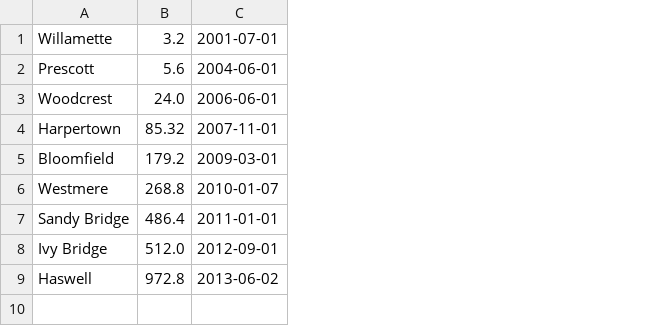
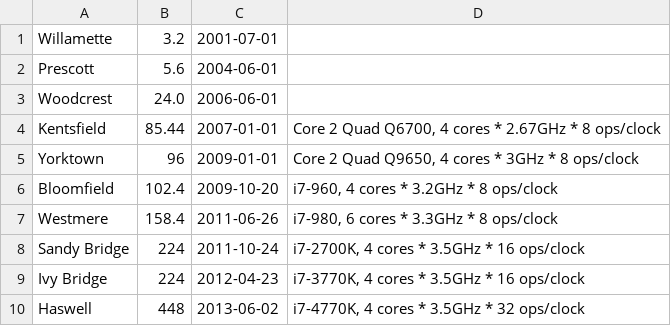
Before and after one commit to mgalloy/cpu-vs-gpu, a CSV file: intel-sp.csv, drawn as a sheet; removed rows and columns are numbered as before the commit, all else as after; the diff names each change by its address in the sheet, - before the commit and + after, or states it on an @@ line.

Commit message:
Update intel-sp.csv
Updated speeds: base on fastest desktop, non-extreme (X) processor in each generation; not necessarily one released at the same time as the rest of the platform (could be a refresh).  List which processor is used.

```diff
--- a/intel-sp.csv
+++ b/intel-sp.csv
+column D, rows 6-10: i7-960, 4 cores * 3.2GHz * 8 ops/clock | i7-980, 6 cores * 3.3GHz * 8 ops/clock | i7-2700K, 4 cores * 3.5GHz * 16 ops/clock | i7-3770K, 4 cores * 3.5GHz * 16 ops/clock | i7-4770K, 4 cores * 3.5GHz * 32 ops/clock
-row 4: Harpertown | 85.32 | 2007-11-01
+row 4: Kentsfield | 85.44 | 2007-01-01 | Core 2 Quad Q6700, 4 cores * 2.67GHz * 8 ops/clock
+row 5: Yorktown | 96 | 2009-01-01 | Core 2 Quad Q9650, 4 cores * 3GHz * 8 ops/clock
-B6: 179.2
+B6: 102.4
-C6: 2009-03-01
+C6: 2009-10-20
-B7: 268.8
+B7: 158.4
-C7: 2010-01-07
+C7: 2011-06-26
-B8: 486.4
+B8: 224
-C8: 2011-01-01
+C8: 2011-10-24
-B9: 512.0
+B9: 224
-C9: 2012-09-01
+C9: 2012-04-23
-B10: 972.8
+B10: 448
```
